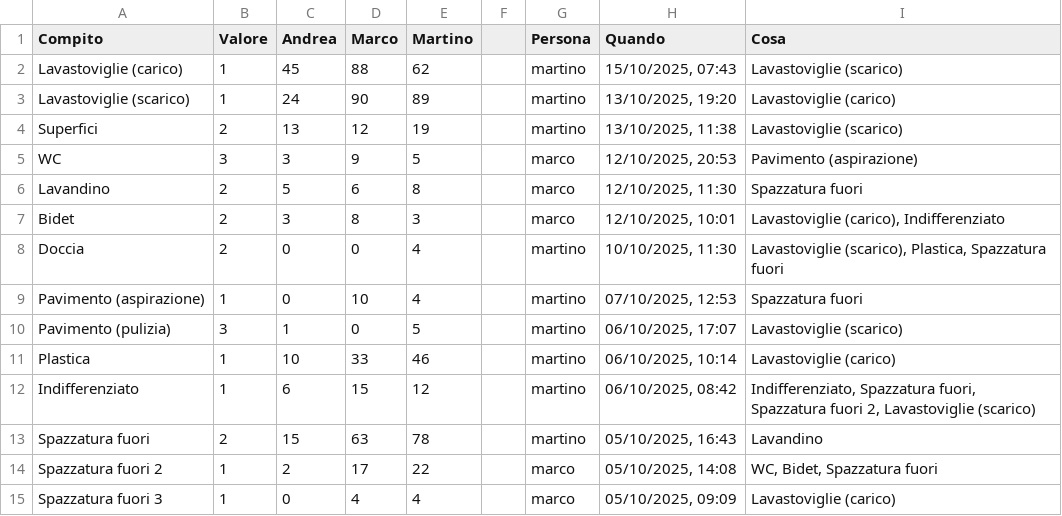
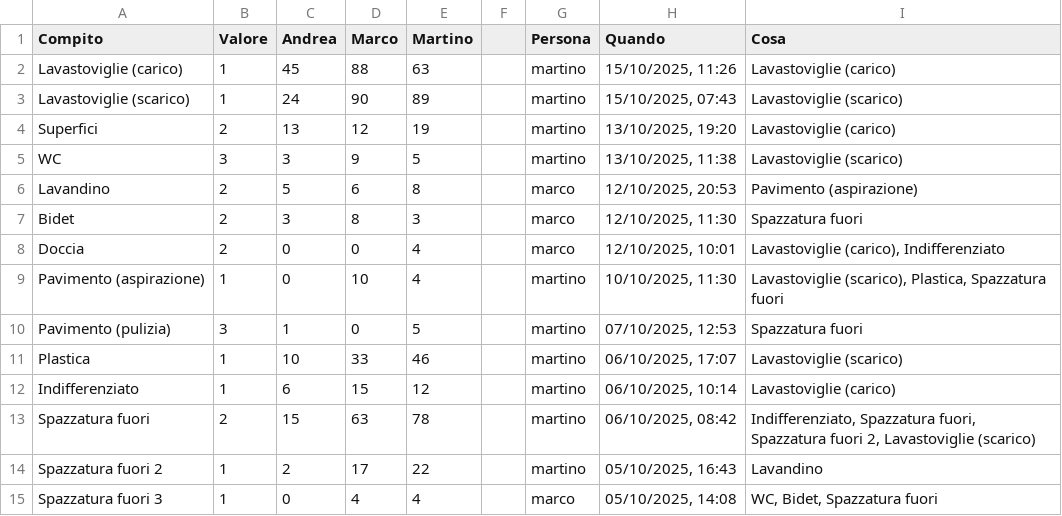
Before and after one commit to BertrandPouget/v0-litpi, a CSV file: data/chores.csv, drawn as a sheet; only a part is shown; the diff covers the shown part only.

Commit message:
Update chores for martino

```diff
--- a/data/chores.csv
+++ b/data/chores.csv
@@ -1,15 +1,15 @@
 Compito,Valore,Andrea,Marco,Martino,,Persona,Quando,Cosa
-Lavastoviglie (carico),1,45,88,62,,martino,"15/10/2025, 07:43",Lavastoviglie (scarico)
-Lavastoviglie (scarico),1,24,90,89,,martino,"13/10/2025, 19:20",Lavastoviglie (carico)
-Superfici,2,13,12,19,,martino,"13/10/2025, 11:38",Lavastoviglie (scarico)
-WC,3,3,9,5,,marco,"12/10/2025, 20:53",Pavimento (aspirazione)
-Lavandino,2,5,6,8,,marco,"12/10/2025, 11:30",Spazzatura fuori
-Bidet,2,3,8,3,,marco,"12/10/2025, 10:01","Lavastoviglie (carico), Indifferenziato"
-Doccia,2,0,0,4,,martino,"10/10/2025, 11:30","Lavastoviglie (scarico), Plastica, Spazzatura fuori"
-Pavimento (aspirazione),1,0,10,4,,martino,"07/10/2025, 12:53",Spazzatura fuori
-Pavimento (pulizia),3,1,0,5,,martino,"06/10/2025, 17:07",Lavastoviglie (scarico)
-Plastica,1,10,33,46,,martino,"06/10/2025, 10:14",Lavastoviglie (carico)
-Indifferenziato,1,6,15,12,,martino,"06/10/2025, 08:42","Indifferenziato, Spazzatura fuori, Spazzatura fuori 2, Lavastoviglie (scarico)"
-Spazzatura fuori,2,15,63,78,,martino,"05/10/2025, 16:43",Lavandino
-Spazzatura fuori 2,1,2,17,22,,marco,"05/10/2025, 14:08","WC, Bidet, Spazzatura fuori"
-Spazzatura fuori 3,1,0,4,4,,marco,"05/10/2025, 09:09",Lavastoviglie (carico)
+Lavastoviglie (carico),1,45,88,63,,martino,"15/10/2025, 11:26",Lavastoviglie (carico)
+Lavastoviglie (scarico),1,24,90,89,,martino,"15/10/2025, 07:43",Lavastoviglie (scarico)
+Superfici,2,13,12,19,,martino,"13/10/2025, 19:20",Lavastoviglie (carico)
+WC,3,3,9,5,,martino,"13/10/2025, 11:38",Lavastoviglie (scarico)
+Lavandino,2,5,6,8,,marco,"12/10/2025, 20:53",Pavimento (aspirazione)
+Bidet,2,3,8,3,,marco,"12/10/2025, 11:30",Spazzatura fuori
+Doccia,2,0,0,4,,marco,"12/10/2025, 10:01","Lavastoviglie (carico), Indifferenziato"
+Pavimento (aspirazione),1,0,10,4,,martino,"10/10/2025, 11:30","Lavastoviglie (scarico), Plastica, Spazzatura fuori"
+Pavimento (pulizia),3,1,0,5,,martino,"07/10/2025, 12:53",Spazzatura fuori
+Plastica,1,10,33,46,,martino,"06/10/2025, 17:07",Lavastoviglie (scarico)
+Indifferenziato,1,6,15,12,,martino,"06/10/2025, 10:14",Lavastoviglie (carico)
+Spazzatura fuori,2,15,63,78,,martino,"06/10/2025, 08:42","Indifferenziato, Spazzatura fuori, Spazzatura fuori 2, Lavastoviglie (scarico)"
+Spazzatura fuori 2,1,2,17,22,,martino,"05/10/2025, 16:43",Lavandino
+Spazzatura fuori 3,1,0,4,4,,marco,"05/10/2025, 14:08","WC, Bidet, Spazzatura fuori"
```
Also changed, not shown: 1 added row and 3 edited cells elsewhere in this file.
